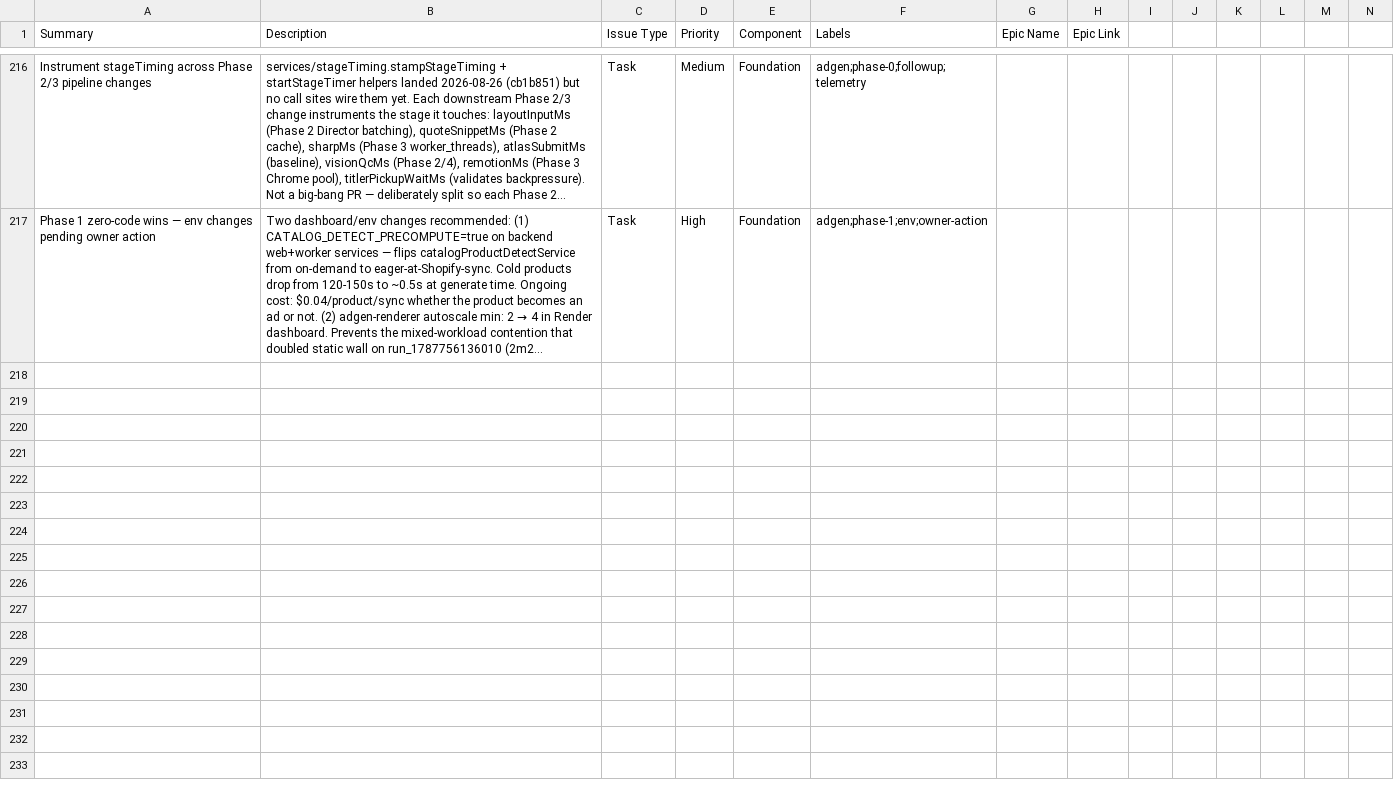
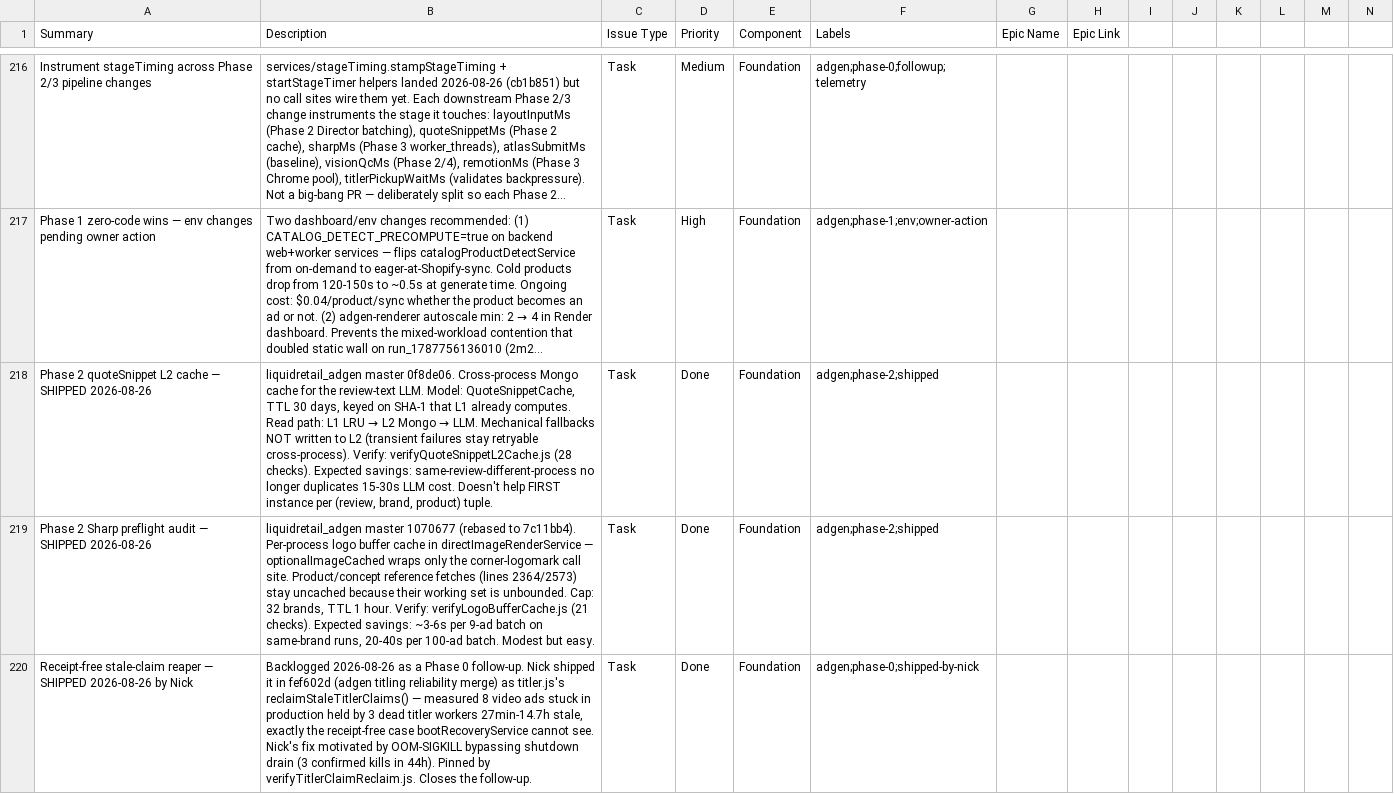
Before and after one commit to madecastro/liquidretail_backend, a CSV file: docs/backlog.csv, drawn as a sheet; only a part is shown, gaps mark what is left out; long unchanged cells end in …; rows hold the shown columns only; the diff covers the shown part only; the diff names each change by its address in the sheet, - before the commit and + after, or states it on an @@ line.

```diff
--- a/docs/backlog.csv
+++ b/docs/backlog.csv
+row 218: Phase 2 quoteSnippet L2 cache — SHIPPED 2026-08-26 | liquidretail_adgen master 0f8de06. Cross-process Mongo cache for the review-text LLM. Model: QuoteSnippetCache, TTL 30 days, keyed on SHA-1 that L1 already computes. Read path: L1 LRU → L2 Mongo → LLM. Mechanical fallbacks NOT written to L2 (transient failures stay retryable cross-process). Verify: verifyQuoteSnippetL2Cache.js (28 checks). Expected savings: same-review-different-process no longer duplicates 15-30s LLM cost. Doesn't help FIRST instance per (review, brand, product) tuple. | Task | Done | Foundation | adgen;phase-2;shipped
+row 219: Phase 2 Sharp preflight audit — SHIPPED 2026-08-26 | liquidretail_adgen master 1070677 (rebased to 7c11bb4). Per-process logo buffer cache in directImageRenderService — optionalImageCached wraps only the corner-logomark call site. Product/concept reference fetches (lines 2364/2573) stay uncached because their working set is unbounded. Cap: 32 brands, TTL 1 hour. Verify: verifyLogoBufferCache.js (21 checks). Expected savings: ~3-6s per 9-ad batch on same-brand runs, 20-40s per 100-ad batch. Modest but easy. | Task | Done | Foundation | adgen;phase-2;shipped
+row 220: Receipt-free stale-claim reaper — SHIPPED 2026-08-26 by Nick | Backlogged 2026-08-26 as a Phase 0 follow-up. Nick shipped it in fef602d (adgen titling reliability merge) as titler.js's reclaimStaleTitlerClaims() — measured 8 video ads stuck in production held by 3 dead titler workers 27min-14.7h stale, exactly the receipt-free case bootRecoveryService cannot see. Nick's fix motivated by OOM-SIGKILL bypassing shutdown drain (3 confirmed kills in 44h). Pinned by verifyTitlerClaimReclaim.js. Closes the follow-up. | Task | Done | Foundation | adgen;phase-0;shipped-by-nick
```
Also changed, not shown: 3 added rows elsewhere in this file.
